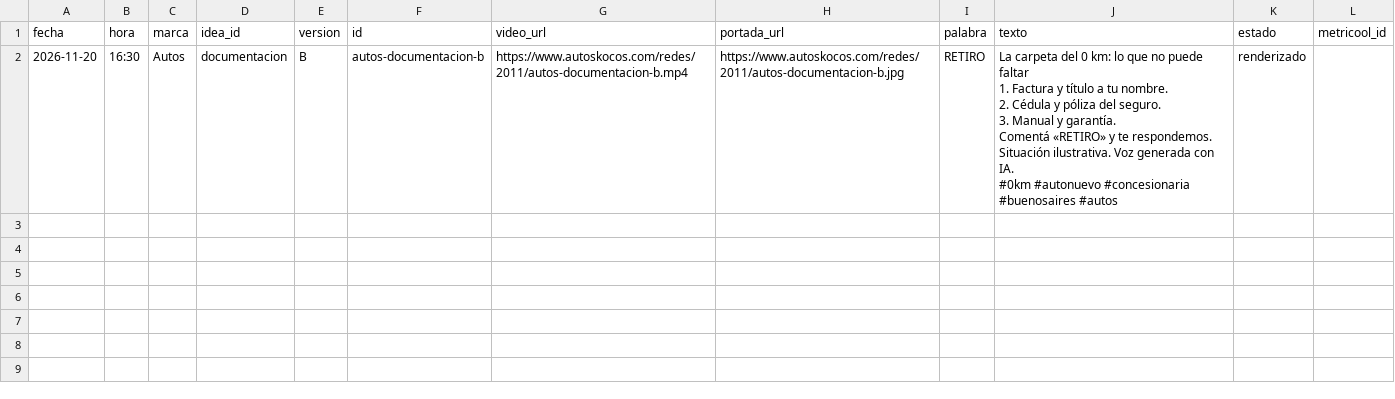
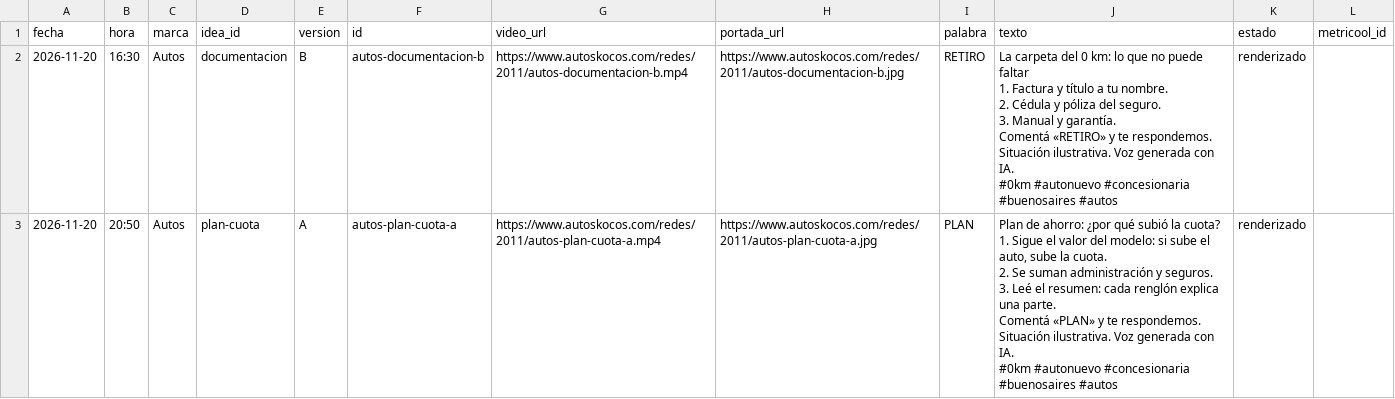
Before and after one commit to EzequielGonz/LEGAL-CRM, a CSV file: docs/redes/produccion-2011/manifiestos/autos-1.csv, drawn as a sheet; ↵ is a line break in a cell; the diff names each change by its address in the sheet, - before the commit and + after, or states it on an @@ line.

```diff
--- a/docs/redes/produccion-2011/manifiestos/autos-1.csv
+++ b/docs/redes/produccion-2011/manifiestos/autos-1.csv
+row 3: 2026-11-20 | 20:50 | Autos | plan-cuota | A | autos-plan-cuota-a | https://www.autoskocos.com/redes/2011/autos-plan-cuota-a.mp4 | https://www.autoskocos.com/redes/2011/autos-plan-cuota-a.jpg | PLAN | Plan de ahorro: ¿por qué subió la cuota? ↵ 1. Sigue el valor del modelo: si sube el auto, sube la cuota. ↵ 2. Se suman administración y seguros. ↵ 3. Leé el resumen: cada renglón explica una parte. ↵ Comentá «PLAN» y te respondemos. ↵ Situación ilustrativa. Voz generada con IA. ↵ #0km #autonuevo #concesionaria #buenosaires #autos | renderizado
```
Also changed, not shown: 16 other files.
